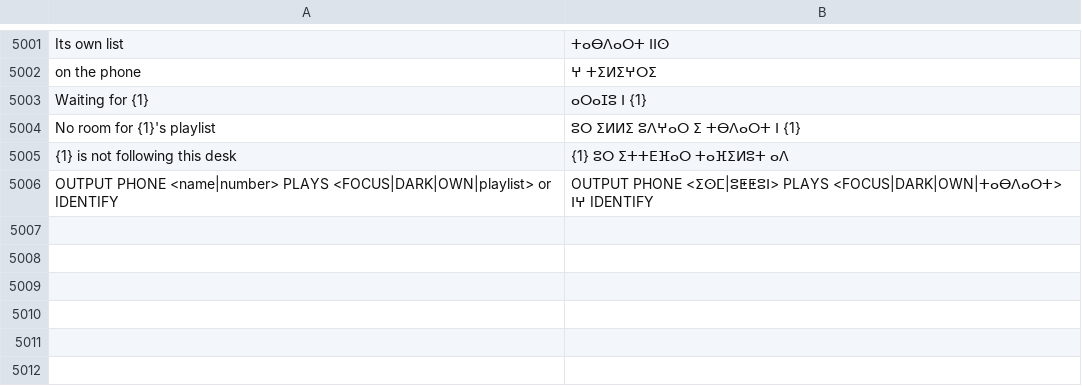
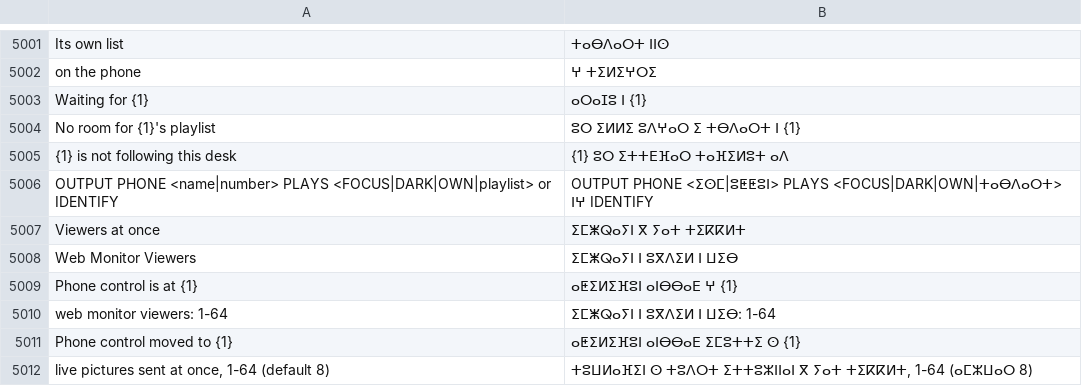
Before and after one commit to Utopian-Academy/Deckboy, a TSV file: data/lang/zgh.tsv, drawn as a sheet; only a part is shown, gaps mark what is left out; the diff names each change by its address in the sheet, - before the commit and + after, or states it on an @@ line.

```diff
--- a/data/lang/zgh.tsv
+++ b/data/lang/zgh.tsv
+row 5007: Viewers at once | ⵉⵎⵥⵕⴰⵢⵏ ⴳ ⵢⴰⵜ ⵜⵉⴽⴽⵍⵜ
+row 5008: Web Monitor Viewers | ⵉⵎⵥⵕⴰⵢⵏ ⵏ ⵓⴳⴷⵉⵍ ⵏ ⵡⵉⴱ
+row 5009: Phone control is at {1} | ⴰⵟⵉⵍⵉⴼⵓⵏ ⴰⵏⴱⴱⴰⴹ ⵖ {1}
+row 5010: web monitor viewers: 1-64 | ⵉⵎⵥⵕⴰⵢⵏ ⵏ ⵓⴳⴷⵉⵍ ⵏ ⵡⵉⴱ: 1-64
+row 5011: Phone control moved to {1} | ⴰⵟⵉⵍⵉⴼⵓⵏ ⴰⵏⴱⴱⴰⴹ ⵉⵎⵓⵜⵜⵉ ⵙ {1}
+row 5012: live pictures sent at once, 1-64 (default 8) | ⵜⵓⵡⵍⴰⴼⵉⵏ ⵙ ⵜⵓⴷⵔⵜ ⵉⵜⵜⵓⵣⵏⵏⴰⵏ ⴳ ⵢⴰⵜ ⵜⵉⴽⴽⵍⵜ, 1-64 (ⴰⵎⵣⵡⴰⵔ 8)
```
Also changed, not shown: data/lang/bg.tsv, data/lang/hi.tsv, 38 other files.
